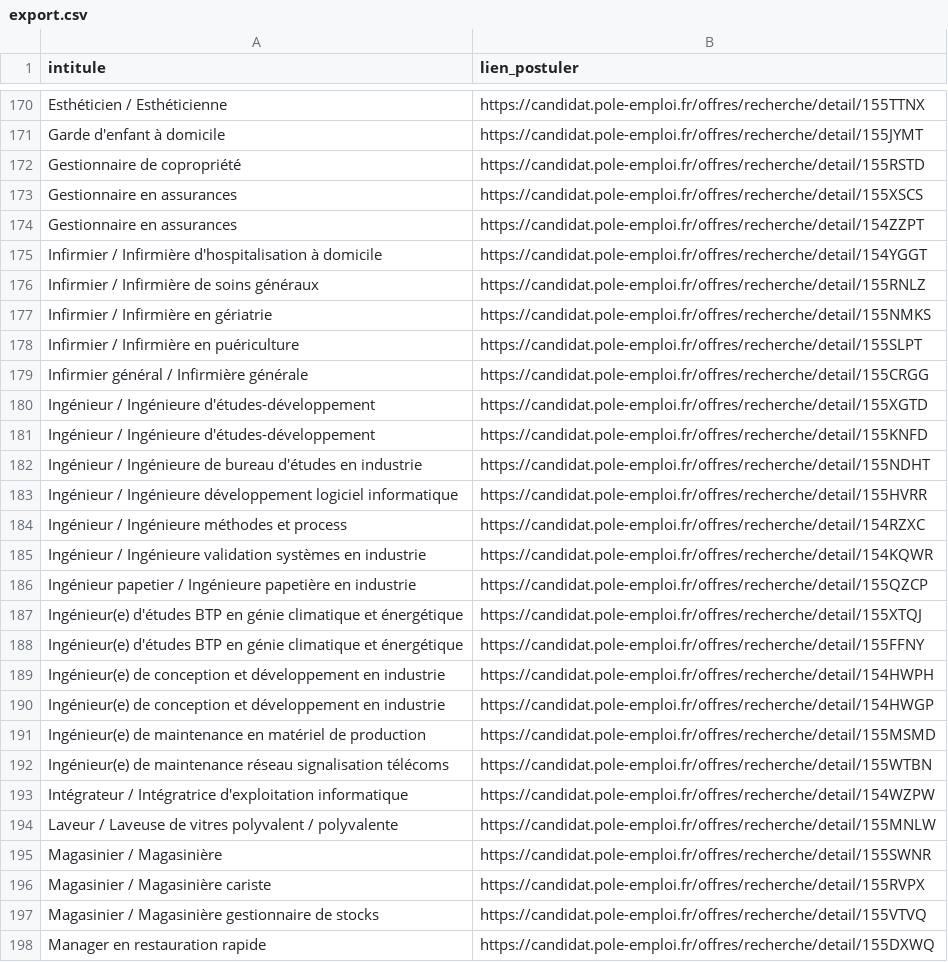
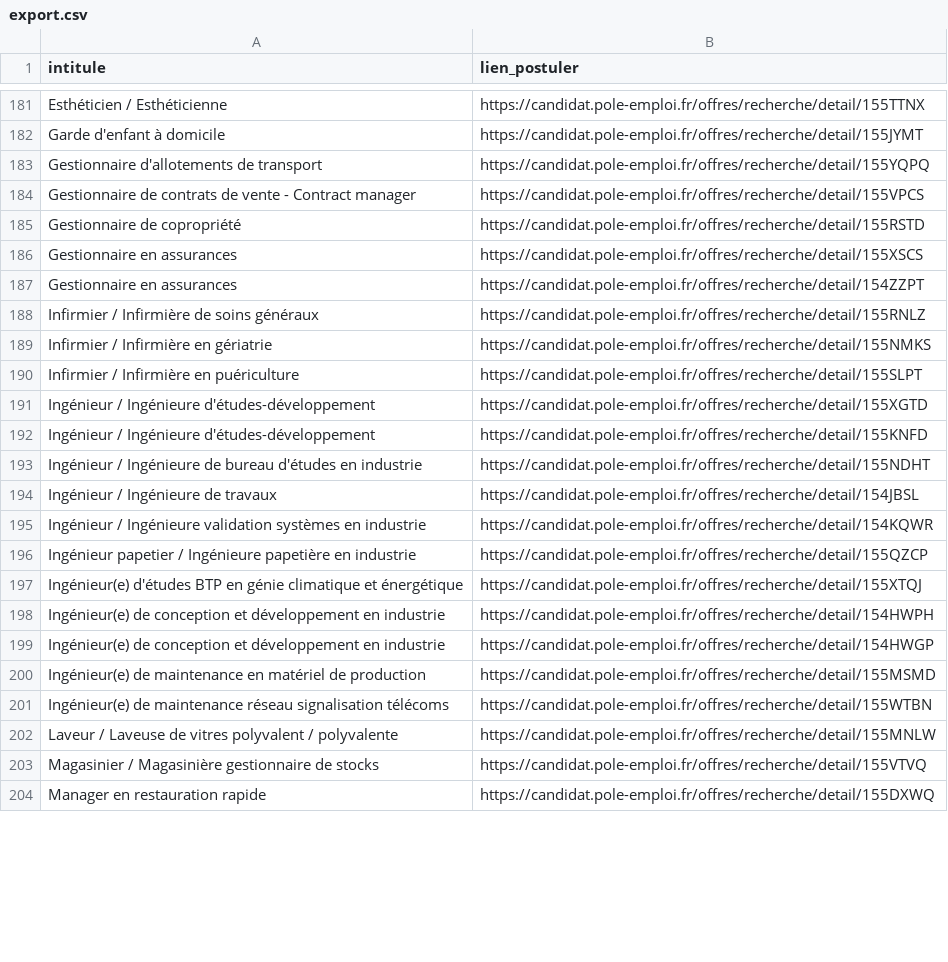
Before and after one commit to libkhadir/stats-tension-emploi-france, a CSV file: export.csv, drawn as a sheet; only a part is shown, gaps mark what is left out; the diff covers the shown part only.

Commit message:
feat: add results

```diff
--- a/export.csv
+++ b/export.csv
@@ -171,2 +182,4 @@ Esthéticien / Esthéticienne,https://candidat.pole-emploi.fr/offres/recherche/d
 Garde d'enfant à domicile,https://candidat.pole-emploi.fr/offres/recherche/detail/155JYMT
+Gestionnaire d'allotements de transport,https://candidat.pole-emploi.fr/offres/recherche/detail/155YQPQ
+Gestionnaire de contrats de vente - Contract manager,https://candidat.pole-emploi.fr/offres/recherche/detail/155VPCS
 Gestionnaire de copropriété,https://candidat.pole-emploi.fr/offres/recherche/detail/155RSTD
@@ -174,3 +187,2 @@ Gestionnaire en assurances,https://candidat.pole-emploi.fr/offres/recherche/deta
 Gestionnaire en assurances,https://candidat.pole-emploi.fr/offres/recherche/detail/154ZZPT
-Infirmier / Infirmière d'hospitalisation à domicile,https://candidat.pole-emploi.fr/offres/recherche/detail/154YGGT
 Infirmier / Infirmière de soins généraux,https://candidat.pole-emploi.fr/offres/recherche/detail/155RNLZ
@@ -178,3 +190,2 @@ Infirmier / Infirmière en gériatrie,https://candidat.pole-emploi.fr/offres/rec
 Infirmier / Infirmière en puériculture,https://candidat.pole-emploi.fr/offres/recherche/detail/155SLPT
-Infirmier général / Infirmière générale,https://candidat.pole-emploi.fr/offres/recherche/detail/155CRGG
 Ingénieur / Ingénieure d'études-développement,https://candidat.pole-emploi.fr/offres/recherche/detail/155XGTD
@@ -182,4 +193,3 @@ Ingénieur / Ingénieure d'études-développement,https://candidat.pole-emploi.f
 Ingénieur / Ingénieure de bureau d'études en industrie,https://candidat.pole-emploi.fr/offres/recherche/detail/155NDHT
-Ingénieur / Ingénieure développement logiciel informatique,https://candidat.pole-emploi.fr/offres/recherche/detail/155HVRR
-Ingénieur / Ingénieure méthodes et process,https://candidat.pole-emploi.fr/offres/recherche/detail/154RZXC
+Ingénieur / Ingénieure de travaux,https://candidat.pole-emploi.fr/offres/recherche/detail/154JBSL
 Ingénieur / Ingénieure validation systèmes en industrie,https://candidat.pole-emploi.fr/offres/recherche/detail/154KQWR
@@ -187,3 +197,2 @@ Ingénieur papetier / Ingénieure papetière en industrie,https://candidat.pole-
 Ingénieur(e) d'études BTP en génie climatique et énergétique,https://candidat.pole-emploi.fr/offres/recherche/detail/155XTQJ
-Ingénieur(e) d'études BTP en génie climatique et énergétique,https://candidat.pole-emploi.fr/offres/recherche/detail/155FFNY
 Ingénieur(e) de conception et développement en industrie,https://candidat.pole-emploi.fr/offres/recherche/detail/154HWPH
@@ -192,6 +201,3 @@ Ingénieur(e) de maintenance en matériel de production,https://candidat.pole-em
 Ingénieur(e) de maintenance réseau signalisation télécoms,https://candidat.pole-emploi.fr/offres/recherche/detail/155WTBN
-Intégrateur / Intégratrice d'exploitation informatique,https://candidat.pole-emploi.fr/offres/recherche/detail/154WZPW
 Laveur / Laveuse de vitres polyvalent / polyvalente,https://candidat.pole-emploi.fr/offres/recherche/detail/155MNLW
-Magasinier / Magasinière,https://candidat.pole-emploi.fr/offres/recherche/detail/155SWNR
-Magasinier / Magasinière cariste,https://candidat.pole-emploi.fr/offres/recherche/detail/155RVPX
 Magasinier / Magasinière gestionnaire de stocks,https://candidat.pole-emploi.fr/offres/recherche/detail/155VTVQ
```
Also changed, not shown: 34 added rows, 31 removed rows and 4 edited cells elsewhere in this file.
